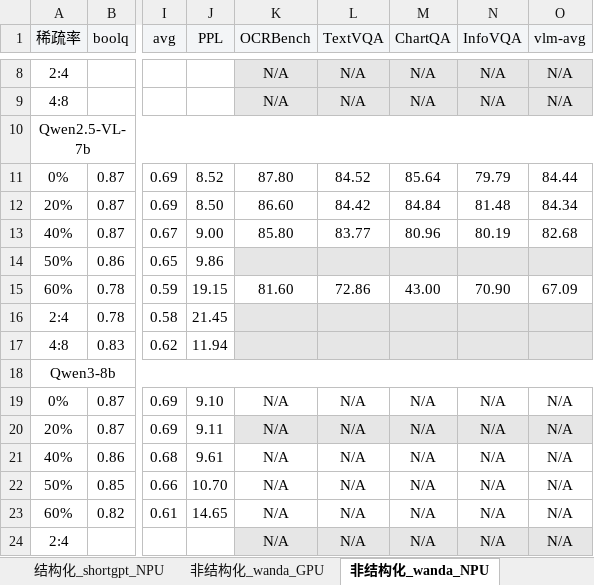
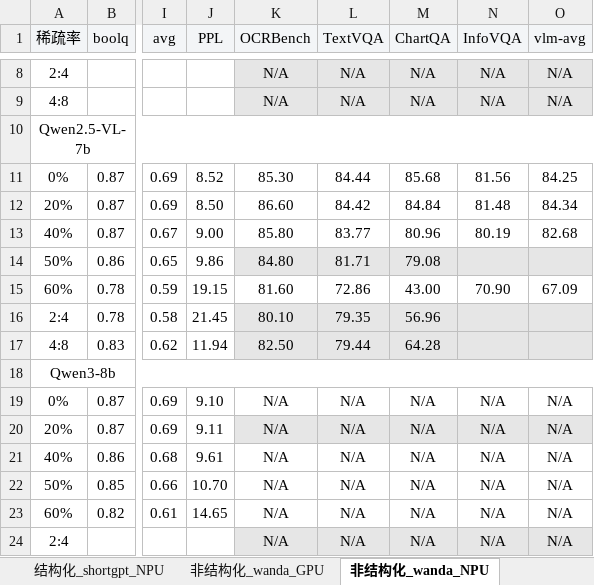
Before and after one commit to MAC-AutoML/MindPipe, an Excel workbook: 剪枝结果-飞书.xlsx, sheet 非结构化_wanda_NPU, drawn as a sheet; only a part is shown, gaps mark what is left out; values as stored, in another font and other column widths than the file's, no borders; the diff names each change by its address in the sheet, - before the commit and + after, or states it on an @@ line.

```diff
--- a/剪枝结果-飞书.xlsx (sheet 非结构化_wanda_NPU)
+++ b/剪枝结果-飞书.xlsx (sheet 非结构化_wanda_NPU)
-K11 (OCRBench): 87.80
+K11 (OCRBench): 85.30
-L11 (TextVQA): 84.52
+L11 (TextVQA): 84.44
-M11 (ChartQA): 85.64
+M11 (ChartQA): 85.68
-N11 (InfoVQA): 79.79
+N11 (InfoVQA): 81.56
-O11 (vlm-avg): 84.44
+O11 (vlm-avg): 84.25
-K14 (OCRBench): (empty)
+K14 (OCRBench): 84.80
-L14 (TextVQA): (empty)
+L14 (TextVQA): 81.71
-M14 (ChartQA): (empty)
+M14 (ChartQA): 79.08
-K16 (OCRBench): (empty)
+K16 (OCRBench): 80.10
-L16 (TextVQA): (empty)
+L16 (TextVQA): 79.35
-M16 (ChartQA): (empty)
+M16 (ChartQA): 56.96
-K17 (OCRBench): (empty)
+K17 (OCRBench): 82.50
-L17 (TextVQA): (empty)
+L17 (TextVQA): 79.44
-M17 (ChartQA): (empty)
+M17 (ChartQA): 64.28
```
Also changed, not shown: sheet 非结构化_SparseGPT_NPU, sheet 非结构化_alps_NPU, sheet 结构化_flap_NPU, sheet 结构化_wanda_sp_NPU, sheet 结构化_llm-pruner_NPU, sheet 结构化_shortgpt_NPU, 6 other files.
